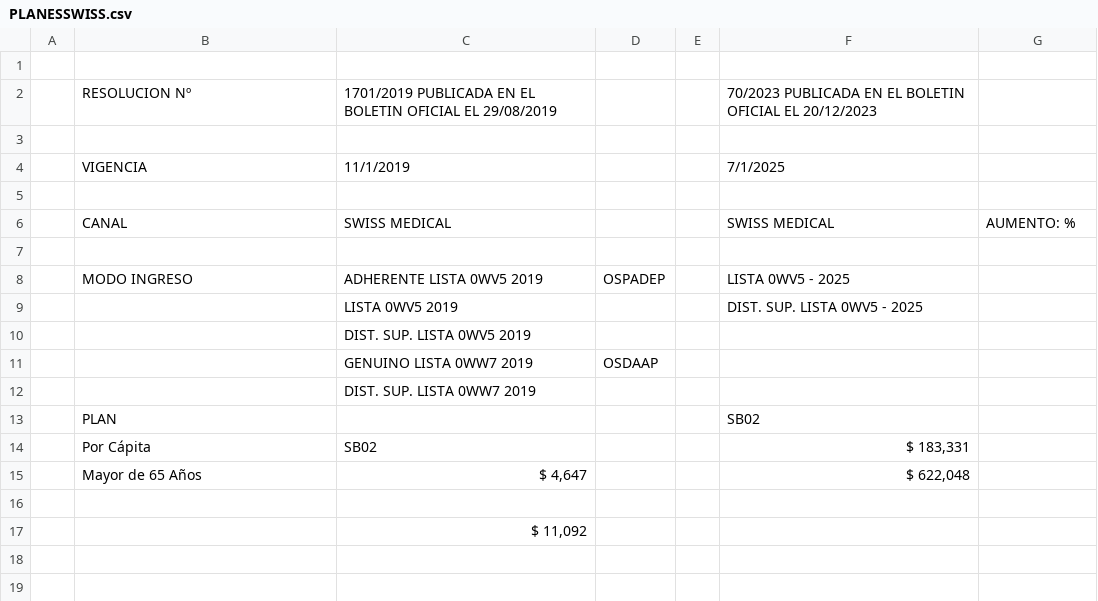
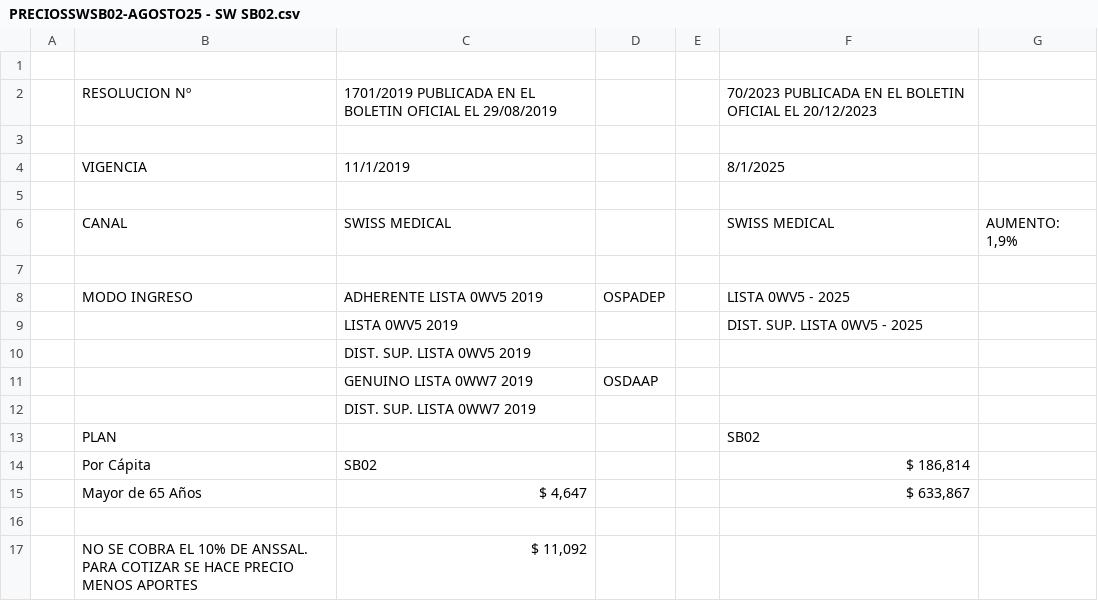
Before and after one commit to dantemoss/Cotizador-Online-OSPADEP, a CSV file: planes/Planes-AGOSTO25/PRECIOSSWSB02-AGOSTO25 - SW SB02.csv (was planes/planesActualizados/PLANESSWISS.csv), drawn as a sheet.

```diff
--- a/planes/planesActualizados/PLANESSWISS.csv
+++ b/planes/Planes-AGOSTO25/PRECIOSSWSB02-AGOSTO25 - SW SB02.csv
@@ -3,5 +3,5 @@
 ,,,,,,
-,VIGENCIA,11/1/2019,,,7/1/2025,
+,VIGENCIA,11/1/2019,,,8/1/2025,
 ,,,,,,
-,CANAL,SWISS MEDICAL,,,SWISS MEDICAL,AUMENTO: %
+,CANAL,SWISS MEDICAL,,,SWISS MEDICAL,"AUMENTO: 1,9%"
 ,,,,,,
@@ -13,5 +13,5 @@
 ,PLAN,,,,SB02,
-,Por Cápita,SB02,,,"$ 183,331",
-,Mayor de 65 Años,"$ 4,647",,,"$ 622,048",
+,Por Cápita,SB02,,,"$ 186,814",
+,Mayor de 65 Años,"$ 4,647",,,"$ 633,867",
 ,,,,,,
-,,"$ 11,092",,,,
+,NO SE COBRA EL 10% DE ANSSAL. PARA COTIZAR SE HACE PRECIO MENOS APORTES,"$ 11,092",,,,
```
Also changed, not shown: planes/Planes-AGOSTO25/PRECIOSACTIVASALUD-AGOSTO25 - ACTIVA SALUD.csv, planes/Planes-AGOSTO25/PRECIOSSWNUBIAL-AGOSTO25 - SW NUBIAL.csv, 8 other files.
